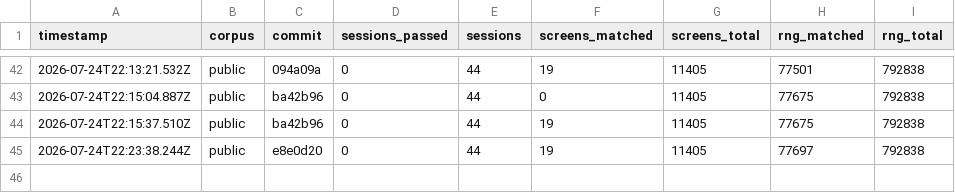
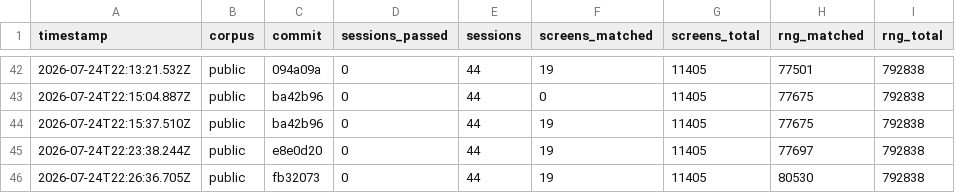
Before and after one commit to rohitgandikota/teleport-contest, a TSV file: docs/plan/score-history.tsv, drawn as a sheet; only a part is shown, gaps mark what is left out; the diff names each change by its address in the sheet, - before the commit and + after, or states it on an @@ line.

Commit message:
Port fill_special_room and fix mkgold; fill vaults with gold
fill_special_room was the first divergence in 12 of the 44 public sessions.
Despite living in src/sp_lev.c — the file that hosts the Lua level loader — it
is plain C and has nothing to do with the interpreter. All 12 were on the vault
case, which had no port at all: makelevel() added the vault room, set
needfill, and then never filled it.

A vault is gold, one pile per square, each costing rn1(abs(depth) * 100, 51) —
an rn2(100) — plus the object's next_ident. With w = h = 1 the room is 2x2, so
four piles.

mkgold was a stub that called next_ident() directly and skipped C's g_at()
merge. The merge matters for the stream: when gold is already on the square the
existing pile absorbs the amount and no object is created, so there is no
next_ident. It now lives in js/mkobj.js where src/mkobj.c has it, rather than
as a local in mklev.js.

Also replaces the vault block's `if (!is_branchlev()) rn2(3)` hack with the
real mk_knox_portal() and makevtele(), which is where that draw actually comes
from.

New js/sp_lev.js. fill_zoo and stock_room are recorded via note_unported rather
than approximated; no session currently reaches them.

seed0106 divergence 1153 -> 1333, seed0105 948 -> 974. Corpus positional RNG
80,530 of 792,838 (10.2%), first time in double figures. Screens hold at 19.

```diff
--- a/docs/plan/score-history.tsv
+++ b/docs/plan/score-history.tsv
+row 46: 2026-07-24T22:26:36.705Z | public | fb32073 | 0 | 44 | 19 | 11405 | 80530 | 792838
```
Also changed, not shown: 3 other files.
